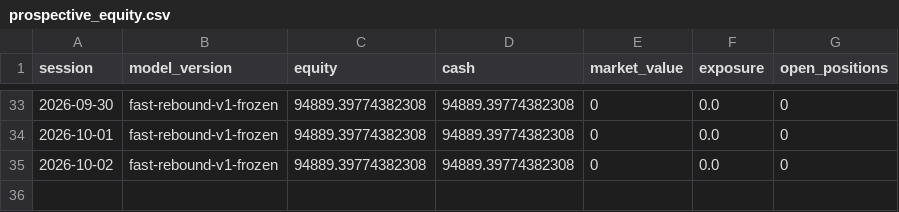
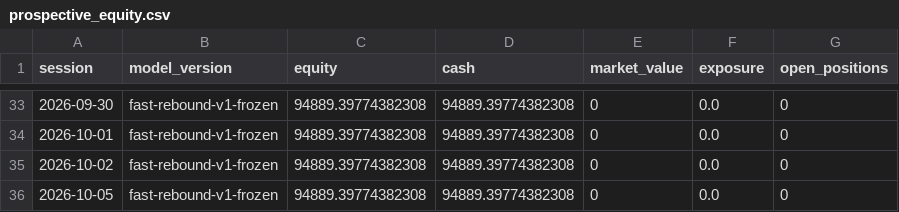
Before and after one commit to ankurjha83/fast-rebound-scanner, a CSV file: state/prospective_equity.csv, drawn as a sheet; only a part is shown, gaps mark what is left out; the diff names each change by its address in the sheet, - before the commit and + after, or states it on an @@ line.

Commit message:
chore: persist Fast Rebound state [skip ci]

```diff
--- a/state/prospective_equity.csv
+++ b/state/prospective_equity.csv
+row 36: 2026-10-05 | fast-rebound-v1-frozen | 94889.39774382308 | 94889.39774382308 | 0 | 0.0 | 0
```
Also changed, not shown: 4 other files.
